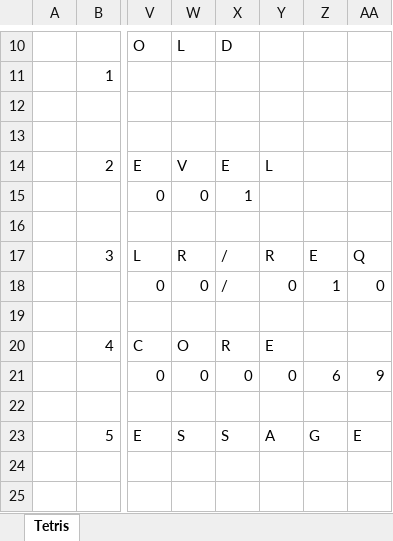
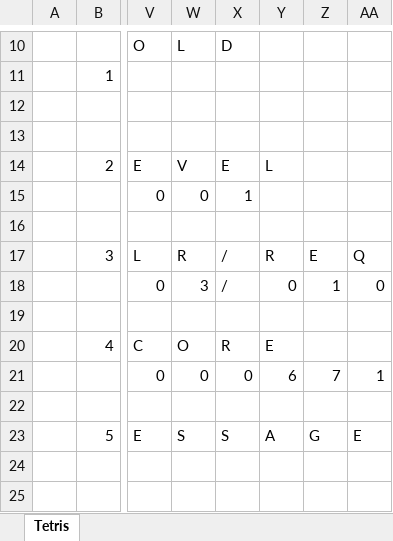
Before and after one commit to yipinghuang1991/VBA-Tetris, an Excel workbook: VBA-Tetris.xlsm, sheet Tetris, drawn as a sheet; only a part is shown, gaps mark what is left out; values as stored, in another font and other column widths than the file's, no cell formats; charts and pictures not drawn; the diff names each change by its address in the sheet, - before the commit and + after, or states it on an @@ line.

```diff
--- a/VBA-Tetris.xlsm (sheet Tetris)
+++ b/VBA-Tetris.xlsm (sheet Tetris)
-W18 (L): 0
+W18 (L): 3
-Y21: 0
+Y21: 6
-Z21: 6
+Z21: 7
-AA21: 9
+AA21: 1
```
Also changed, not shown: cell formats, 1 other file.
